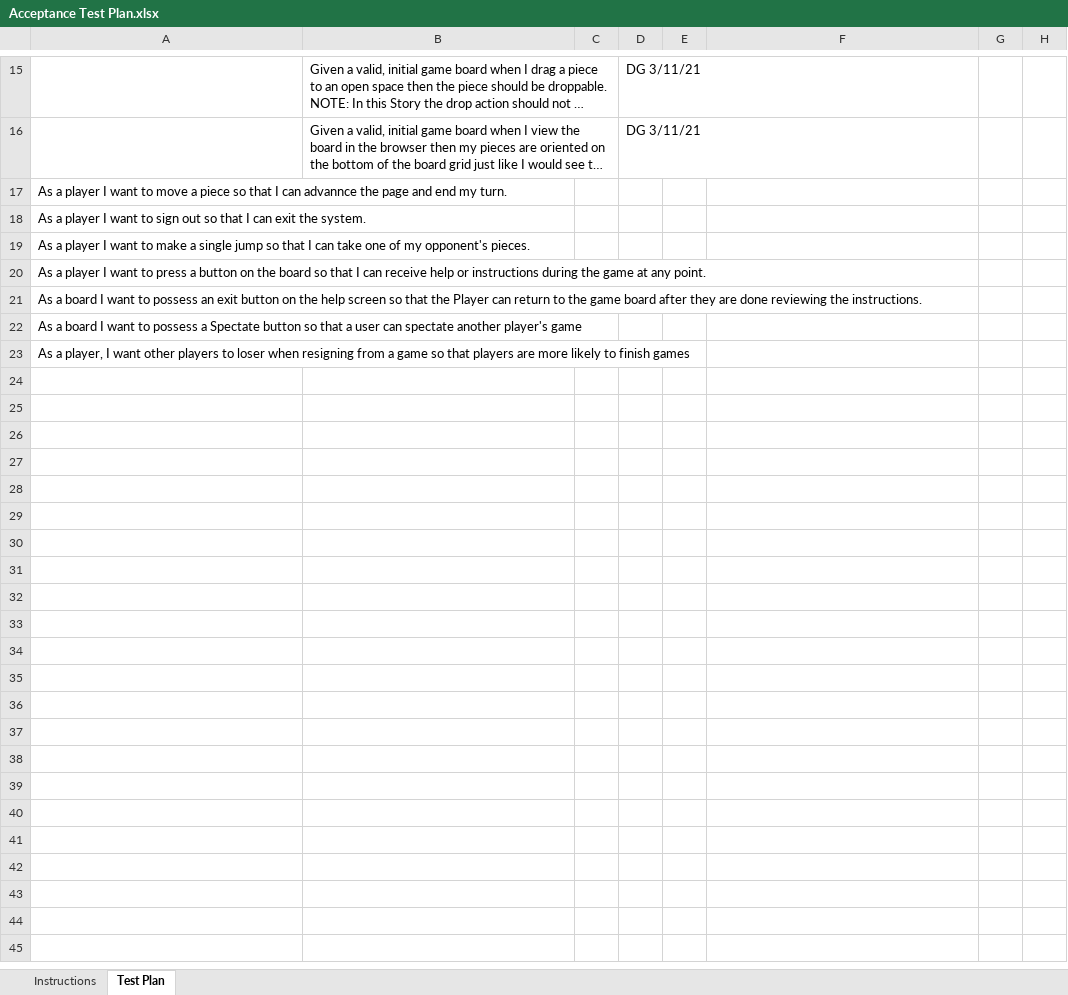
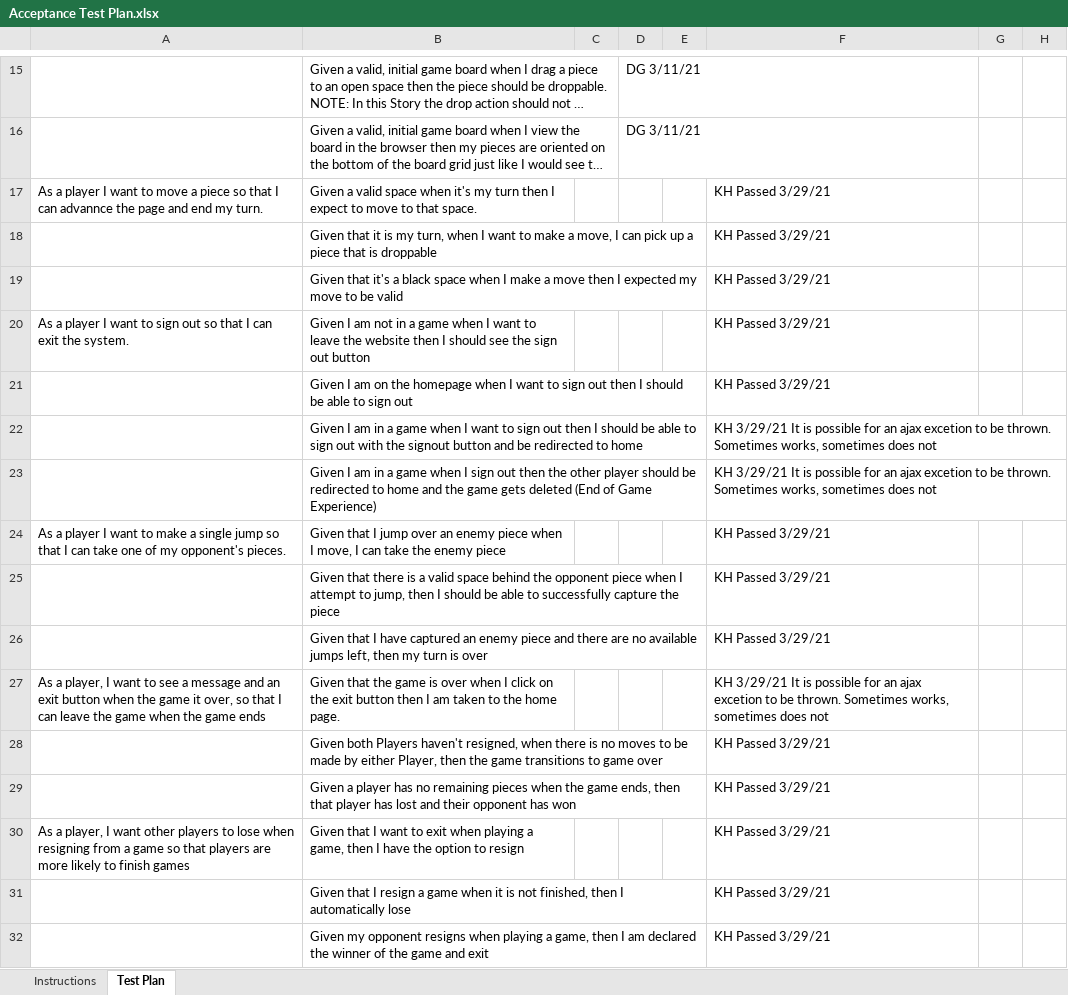
Before and after one commit to Resume-Projects/Web-Checkers, an Excel workbook: etc/Acceptance Test Plan.xlsx, sheet Test Plan, drawn as a sheet; only a part is shown, gaps mark what is left out; long unchanged cells end in …; values as stored, in another font and other column widths than the file's, no borders; conditional formats not drawn; removed rows and columns are numbered as before the commit, all else as after; the diff names each change by its address in the sheet, - before the commit and + after, or states it on an @@ line.

Commit message:
I put the Acceptance Test Plan in the right directory this time

```diff
--- a/etc/Acceptance Test Plan.xlsx (sheet Test Plan)
+++ b/etc/Acceptance Test Plan.xlsx (sheet Test Plan)
-B17: (empty)
+B17: Given a valid space when it's my turn then I expect to move to that space.
-F17: (empty)
+F17: KH Passed 3/29/21
+row 18:  | Given that it is my turn, when I want to make a move, I can pick up a piece that is droppable |  |  |  | KH Passed 3/29/21
+row 19:  | Given that it's a black space when I make a move then I expected my move to be valid |  |  |  | KH Passed 3/29/21
-B20: (empty)
+B20: Given I am not in a game when I want to leave the website then I should see the sign out button
-F20: (empty)
+F20: KH Passed 3/29/21
+row 21:  | Given I am on the homepage when I want to sign out then I should be able to sign out |  |  |  | KH Passed 3/29/21
+row 22:  | Given I am in a game when I want to sign out then I should be able to sign out with the signout button and be redirected to home |  |  |  | KH 3/29/21 It is possible for an ajax excetion to be thrown. Sometimes works, sometimes does not
+row 23:  | Given I am in a game when I sign out then the other player should be redirected to home and the game gets deleted (End of Game Experience) |  |  |  | KH 3/29/21 It is possible for an ajax excetion to be thrown. Sometimes works, sometimes does not
-B24: (empty)
+B24: Given that I jump over an enemy piece when I move, I can take the enemy piece
-F24: (empty)
+F24: KH Passed 3/29/21
-row 20: As a player I want to press a button on the board so that I can receive help or instructions during the game at any point.
-row 21: As a board I want to possess an exit button on the help screen so that the Player can return to the game board after they are done reviewing the instructions.
-row 22: As a board I want to possess a Spectate button so that a user can spectate another player's game
-row 23: As a player, I want other players to loser when resigning from a game so that players are more likely to finish games
+row 25:  | Given that there is a valid space behind the opponent piece when I attempt to jump, then I should be able to successfully capture the piece |  |  |  | KH Passed 3/29/21
+row 26:  | Given that I have captured an enemy piece and there are no available jumps left, then my turn is over |  |  |  | KH Passed 3/29/21
+row 27: As a player, I want to see a message and an exit button when the game it over, so that I can leave the game when the game ends | Given that the game is over when I click on the exit button then I am taken to the home page. |  |  |  | KH 3/29/21 It is possible for an ajax excetion to be thrown. Sometimes works, sometimes does not
+row 28:  | Given both Players haven't resigned, when there is no moves to be made by either Player, then the game transitions to game over |  |  |  | KH Passed 3/29/21
+row 29:  | Given a player has no remaining pieces when the game ends, then that player has lost and their opponent has won |  |  |  | KH Passed 3/29/21
+row 30: As a player, I want other players to lose when resigning from a game so that players are more likely to finish games | Given that I want to exit when playing a game, then I have the option to resign |  |  |  | KH Passed 3/29/21
+row 31:  | Given that I resign a game when it is not finished, then I automatically lose |  |  |  | KH Passed 3/29/21
+row 32:  | Given my opponent resigns when playing a game, then I am declared the winner of the game and exit |  |  |  | KH Passed 3/29/21
```
